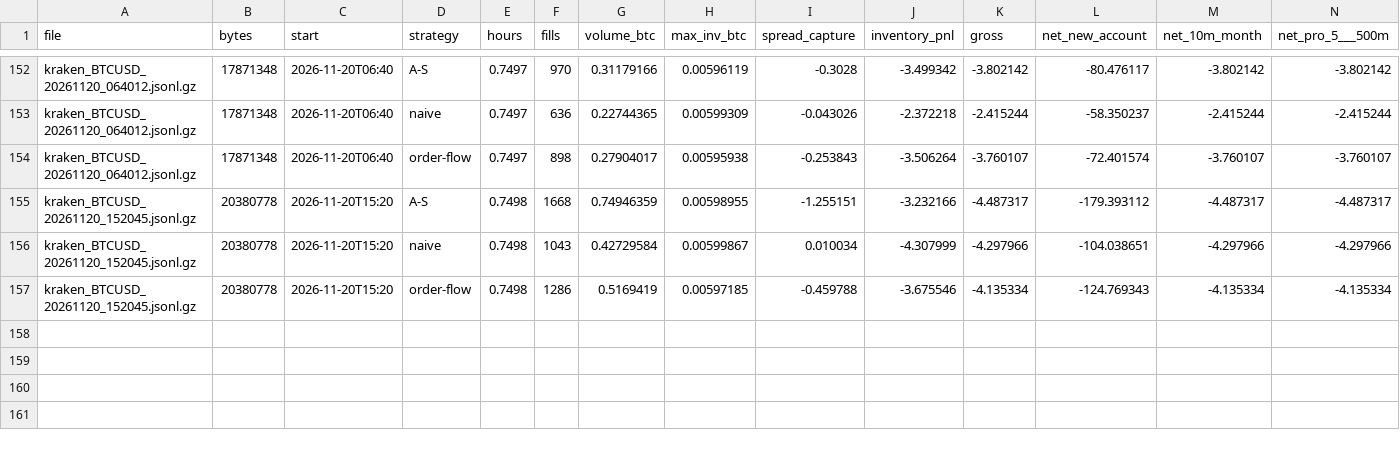
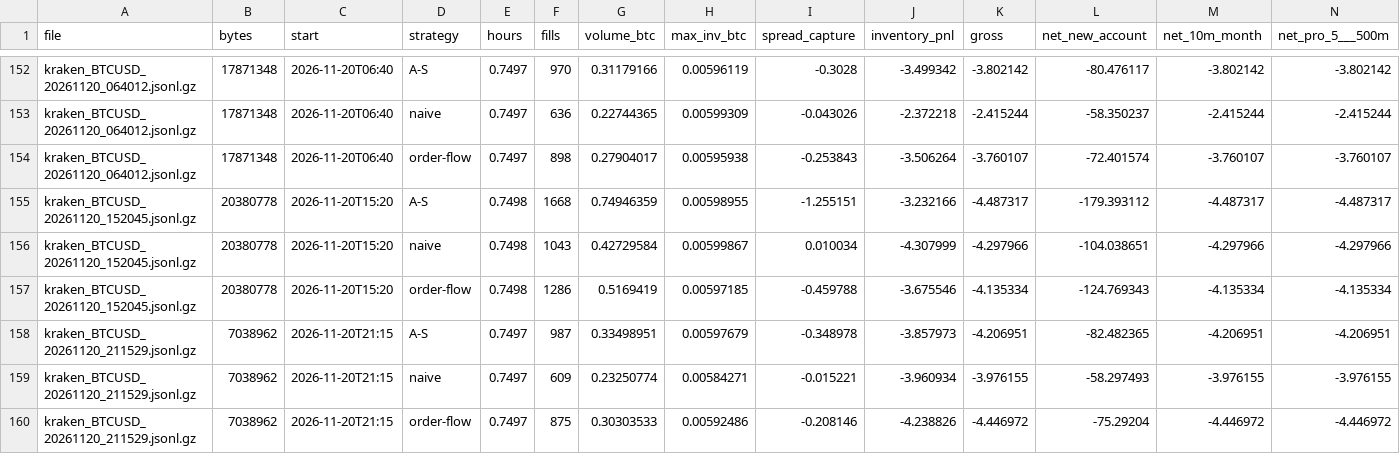
Before and after one commit to ZhuBryan/BullPen, a CSV file: paper.csv, drawn as a sheet; only a part is shown, gaps mark what is left out; rows hold the shown columns only; the diff names each change by its address in the sheet, - before the commit and + after, or states it on an @@ line.

```diff
--- a/paper.csv
+++ b/paper.csv
+row 158: kraken_BTCUSD_20261120_211529.jsonl.gz | 7038962 | 2026-11-20T21:15 | A-S | 0.7497 | 987 | 0.33498951 | 0.00597679 | -0.348978 | -3.857973 | -4.206951 | -82.482365 | -4.206951 | -4.206951
+row 159: kraken_BTCUSD_20261120_211529.jsonl.gz | 7038962 | 2026-11-20T21:15 | naive | 0.7497 | 609 | 0.23250774 | 0.00584271 | -0.015221 | -3.960934 | -3.976155 | -58.297493 | -3.976155 | -3.976155
+row 160: kraken_BTCUSD_20261120_211529.jsonl.gz | 7038962 | 2026-11-20T21:15 | order-flow | 0.7497 | 875 | 0.30303533 | 0.00592486 | -0.208146 | -4.238826 | -4.446972 | -75.29204 | -4.446972 | -4.446972
```
Also changed, not shown: leadlag_study.csv, study.csv, 3 other files.
